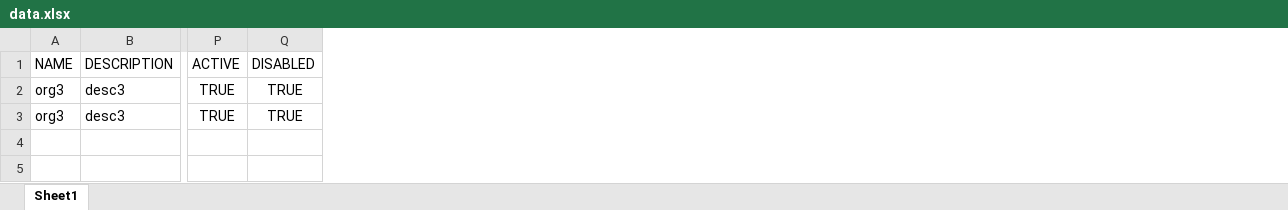
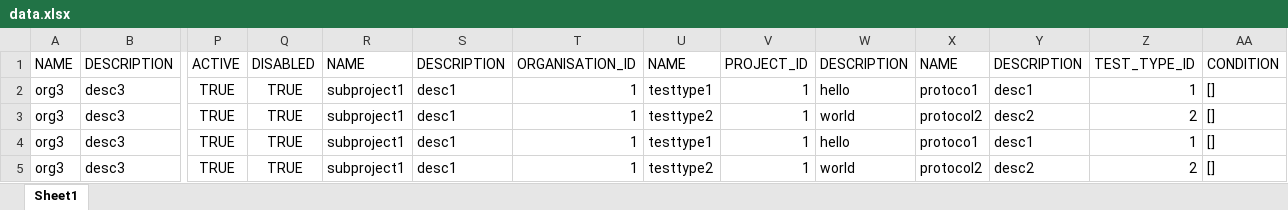
Before and after one commit to RitwickVerma/Intern_project, an Excel workbook: data.xlsx, sheet Sheet1, drawn as a sheet; only a part is shown, gaps mark what is left out; values as stored, in another font and other column widths than the file's, no borders; addresses are those after the commit; rows hold the shown columns only; the diff names each change by its address in the sheet, - before the commit and + after, or states it on an @@ line.

```diff
--- a/data.xlsx (sheet Sheet1)
+++ b/data.xlsx (sheet Sheet1)
+column R, rows 1-2: NAME | subproject1; row 4: subproject1
+column S, rows 1-2: DESCRIPTION | desc1; row 4: desc1
+column T, rows 1-2: ORGANISATION_ID | 1; row 4: 1
+column U, rows 1-2: NAME | testtype1; row 4: testtype1
+column V, rows 1-2: PROJECT_ID | 1; row 4: 1
+column W, rows 1-2: DESCRIPTION | hello; row 4: hello
+column X, rows 1-2: NAME | protoco1; row 4: protoco1
+column Y, rows 1-2: DESCRIPTION | desc1; row 4: desc1
+column Z, rows 1-2: TEST_TYPE_ID | 1; row 4: 1
+column AA, rows 1-2: CONDITION | []; row 4: []
+row 3: org3 | desc3 | TRUE | TRUE | subproject1 | desc1 | 1 | testtype2 | 1 | world | protocol2 | desc2 | 2 | []
+row 5: org3 | desc3 | TRUE | TRUE | subproject1 | desc1 | 1 | testtype2 | 1 | world | protocol2 | desc2 | 2 | []
```
Also changed, not shown: 2 other files.
